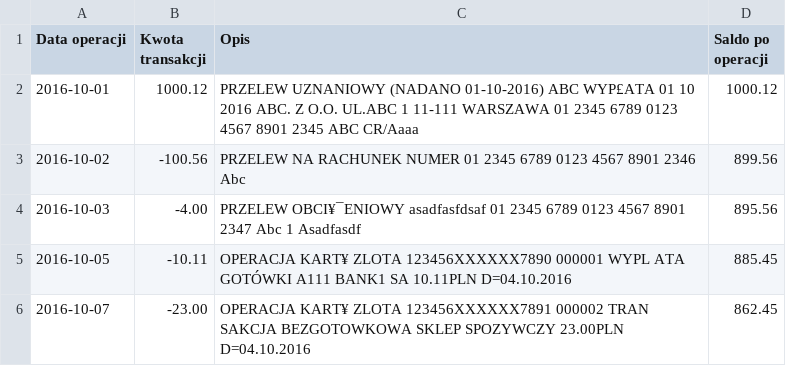
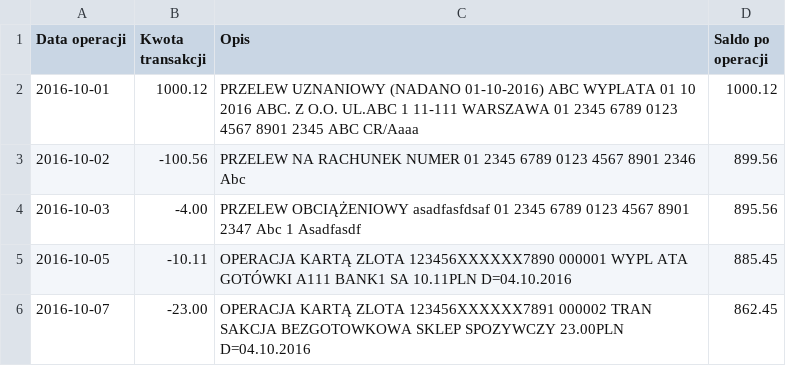
Before and after one commit to wojciech-kwapisiewicz/MyBudget, a CSV file: MyBudget.OperationsLoading.Tests/Resources/BGZParser_StandardCases.csv, drawn as a sheet; the diff names each change by its address in the sheet, - before the commit and + after, or states it on an @@ line.

Commit message:
https://github.com/kwapisiewicz/MyBudget/issues/22 Fixed tests failing on non PL machine (changed encoding to UTF8)

```diff
--- a/MyBudget.OperationsLoading.Tests/Resources/BGZParser_StandardCases.csv
+++ b/MyBudget.OperationsLoading.Tests/Resources/BGZParser_StandardCases.csv
-C2 (Opis): …01-10-2016) ABC WYP£ATA 01 10…
+C2 (Opis): …01-10-2016) ABC WYPLATA 01 10…
-C4 (Opis): PRZELEW OBCI¥¯ENIOWY asadfasfdsaf 01…
+C4 (Opis): PRZELEW OBCIĄŻENIOWY asadfasfdsaf 01…
-C5 (Opis): OPERACJA KART¥ ZLOTA 123456XXXXXX7890…
+C5 (Opis): OPERACJA KARTĄ ZLOTA 123456XXXXXX7890…
-C6 (Opis): OPERACJA KART¥ ZLOTA 123456XXXXXX7891…
+C6 (Opis): OPERACJA KARTĄ ZLOTA 123456XXXXXX7891…
```
Also changed, not shown: MyBudget.OperationsLoading.Tests/Resources/BGZParser_LongDescPayment.csv, 3 other files.
